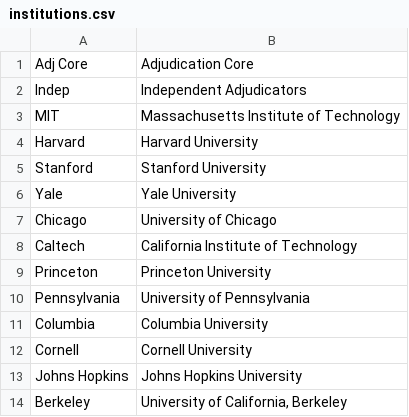
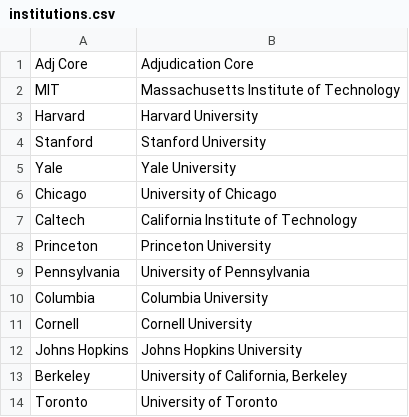
Before and after one commit to TabbycatDebate/tabbycat, a CSV file: data/dummy2/institutions.csv, drawn as a sheet.

```diff
--- a/data/dummy2/institutions.csv
+++ b/data/dummy2/institutions.csv
@@ -1,3 +1,2 @@
 "Adj Core","Adjudication Core"
-"Indep","Independent Adjudicators"
 "MIT","Massachusetts Institute of Technology"
@@ -14 +13,2 @@
 "Berkeley","University of California, Berkeley"
+"Toronto","University of Toronto"
```
Also changed, not shown: data/dummy2/judges.csv.
